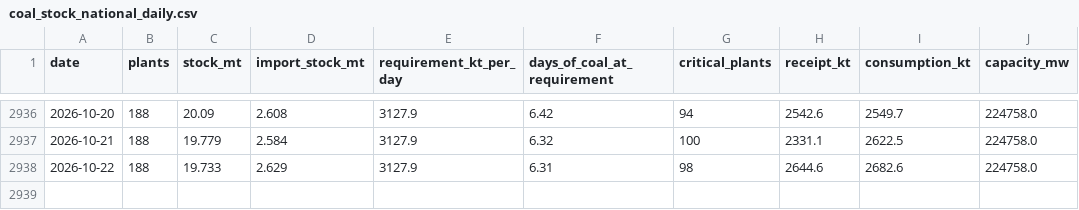
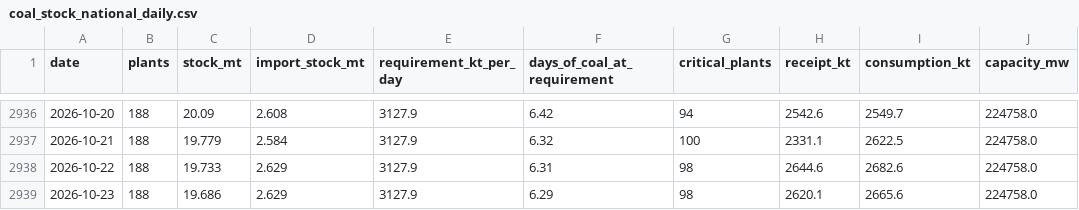
Before and after one commit to reclaimchennai/power-map-india, a CSV file: data/latest/coal_stock_national_daily.csv, drawn as a sheet; only a part is shown, gaps mark what is left out.

```diff
--- a/data/latest/coal_stock_national_daily.csv
+++ b/data/latest/coal_stock_national_daily.csv
@@ -2938 +2938,2 @@ date,plants,stock_mt,import_stock_mt,requirement_kt_per_day,days_of_coal_at_requ
 2026-10-22,188,19.733,2.629,3127.9,6.31,98,2644.6,2682.6,224758.0
+2026-10-23,188,19.686,2.629,3127.9,6.29,98,2620.1,2665.6,224758.0
```
Also changed, not shown: data/latest/coal_production_daily.csv, data/latest/coal_rakes_daily.csv, 1 other file.
